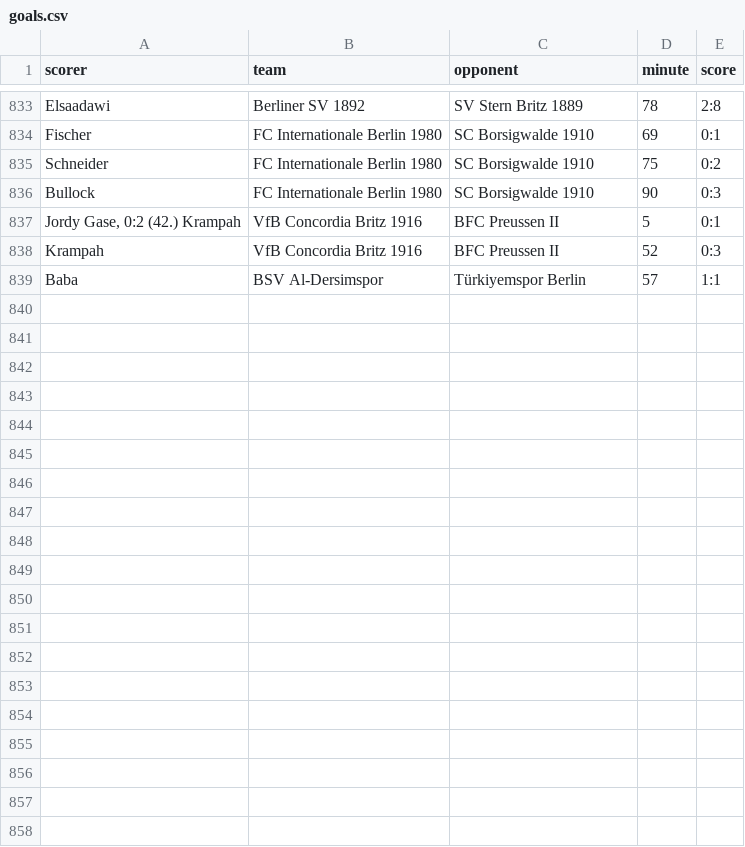
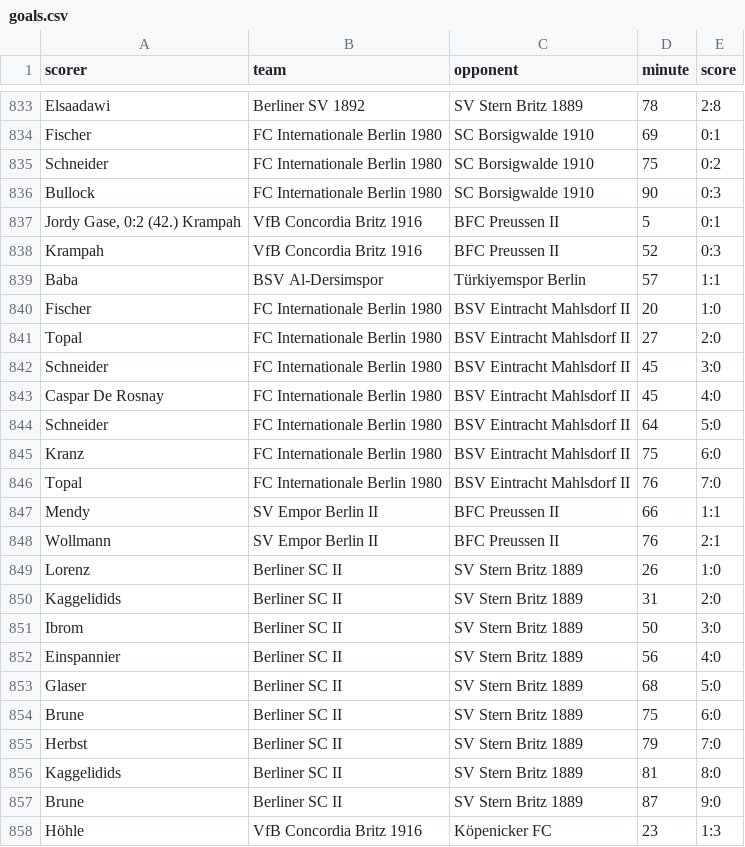
Before and after one commit to mkreuschner/berlinersc-football-analysis.github.io, a CSV file: data/output/goals.csv, drawn as a sheet; only a part is shown, gaps mark what is left out; the diff covers the shown part only; the diff names each change by its address in the sheet, - before the commit and + after, or states it on an @@ line.

```diff
--- a/data/output/goals.csv
+++ b/data/output/goals.csv
+row 840: Fischer | FC Internationale Berlin 1980 | BSV Eintracht Mahlsdorf II | 20 | 1:0
+row 841: Topal | FC Internationale Berlin 1980 | BSV Eintracht Mahlsdorf II | 27 | 2:0
+row 842: Schneider | FC Internationale Berlin 1980 | BSV Eintracht Mahlsdorf II | 45 | 3:0
+row 843: Caspar De Rosnay | FC Internationale Berlin 1980 | BSV Eintracht Mahlsdorf II | 45 | 4:0
+row 844: Schneider | FC Internationale Berlin 1980 | BSV Eintracht Mahlsdorf II | 64 | 5:0
+row 845: Kranz | FC Internationale Berlin 1980 | BSV Eintracht Mahlsdorf II | 75 | 6:0
+row 846: Topal | FC Internationale Berlin 1980 | BSV Eintracht Mahlsdorf II | 76 | 7:0
+row 847: Mendy | SV Empor Berlin II | BFC Preussen II | 66 | 1:1
+row 848: Wollmann | SV Empor Berlin II | BFC Preussen II | 76 | 2:1
+row 849: Lorenz | Berliner SC II | SV Stern Britz 1889 | 26 | 1:0
+row 850: Kaggelidids | Berliner SC II | SV Stern Britz 1889 | 31 | 2:0
+row 851: Ibrom | Berliner SC II | SV Stern Britz 1889 | 50 | 3:0
+row 852: Einspannier | Berliner SC II | SV Stern Britz 1889 | 56 | 4:0
+row 853: Glaser | Berliner SC II | SV Stern Britz 1889 | 68 | 5:0
+row 854: Brune | Berliner SC II | SV Stern Britz 1889 | 75 | 6:0
+row 855: Herbst | Berliner SC II | SV Stern Britz 1889 | 79 | 7:0
+row 856: Kaggelidids | Berliner SC II | SV Stern Britz 1889 | 81 | 8:0
+row 857: Brune | Berliner SC II | SV Stern Britz 1889 | 87 | 9:0
+row 858: Höhle | VfB Concordia Britz 1916 | Köpenicker FC | 23 | 1:3
```
Also changed, not shown: 20 added rows elsewhere in this file, data/output/assists.csv, data/output/exp11.csv, 18 other files.
